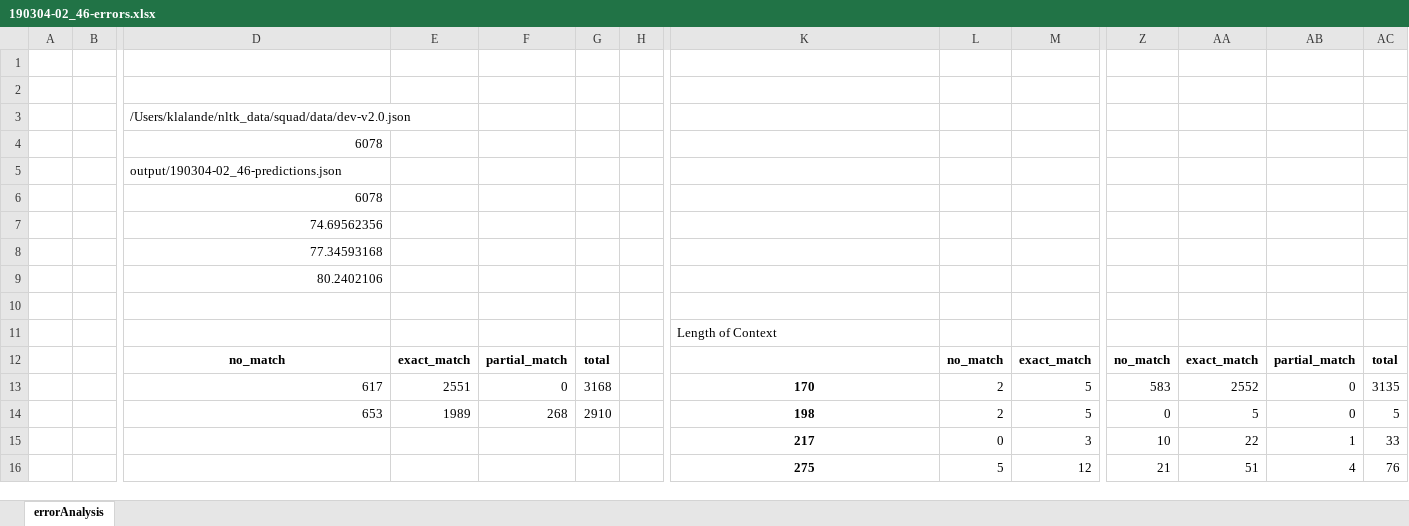
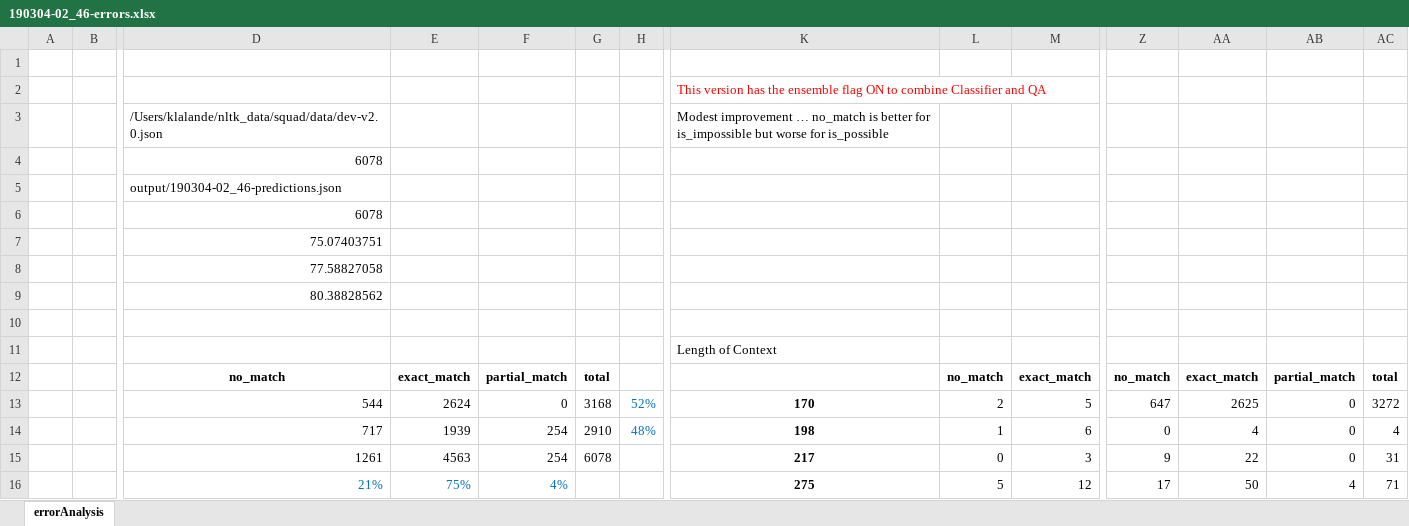
Before and after one commit to lalande/pytorch-pretrained-BERT, an Excel workbook: examples/output/190304-02_46-errors.xlsx, sheet errorAnalysis, drawn as a sheet; only a part is shown, gaps mark what is left out; values as stored, in another font and other column widths than the file's, no borders; the diff covers the shown part only; the diff names each change by its address in the sheet, - before the commit and + after, or states it on an @@ line.

Commit message:
Split data into train/val, Log train/val loss
load_split_data(args, data, split=0.9)
- new function to split train data into train and validation

New CLI parameters
--log_traindev_loss
--val_steps

Added tensorboard_api

Added ensemble

Added map_location to load_state_dict to allow GPU-trained models to be loaded on CPU

Added pickle dump of eval_examples, eval_features, all_results for debug analysis

```diff
--- a/examples/output/190304-02_46-errors.xlsx (sheet errorAnalysis)
+++ b/examples/output/190304-02_46-errors.xlsx (sheet errorAnalysis)
-K2: (empty)
+K2: This version has the ensemble flag ON to combine Classifier and QA
-K3: (empty)
+K3: Modest improvement … no_match is better for is_impossible but worse for is_possible
-D7: 74.69562356
+D7: 75.07403751
-D8: 77.34593168
+D8: 77.58827058
-D9: 80.2402106
+D9: 80.38828562
-D13: 617
+D13: 544
-E13: 2551
+E13: 2624
-H13: (empty)
+H13: 52%
-Z13: 583
+Z13: 647
-AA13: 2552
+AA13: 2625
-AC13: 3135
+AC13: 3272
-D14: 653
+D14: 717
-E14: 1989
+E14: 1939
-F14: 268
+F14: 254
-H14: (empty)
+H14: 48%
-L14: 2
+L14: 1
-M14: 5
+M14: 6
-AA14: 5
+AA14: 4
-AC14: 5
+AC14: 4
-D15: (empty)
+D15: 1261
-E15: (empty)
+E15: 4563
-F15: (empty)
+F15: 254
-G15: (empty)
+G15: 6078
-Z15: 10
+Z15: 9
-AB15: 1
+AB15: 0
-AC15: 33
+AC15: 31
-D16: (empty)
+D16: 21%
-E16: (empty)
+E16: 75%
-F16: (empty)
+F16: 4%
-Z16: 21
+Z16: 17
-AA16: 51
+AA16: 50
-AC16: 76
+AC16: 71
```
Also changed, not shown: 5 added rows, 5 removed rows and 592 edited cells elsewhere in this sheet, examples/output/190304-02_46-errors-DEV.xlsx, 15 other files.
